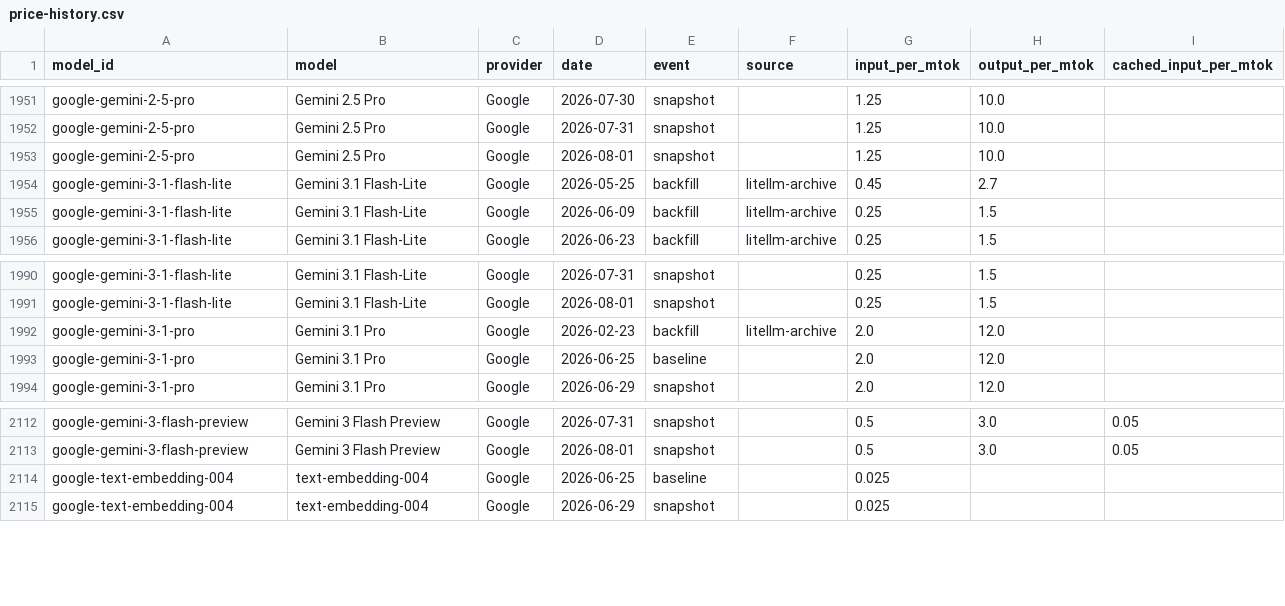
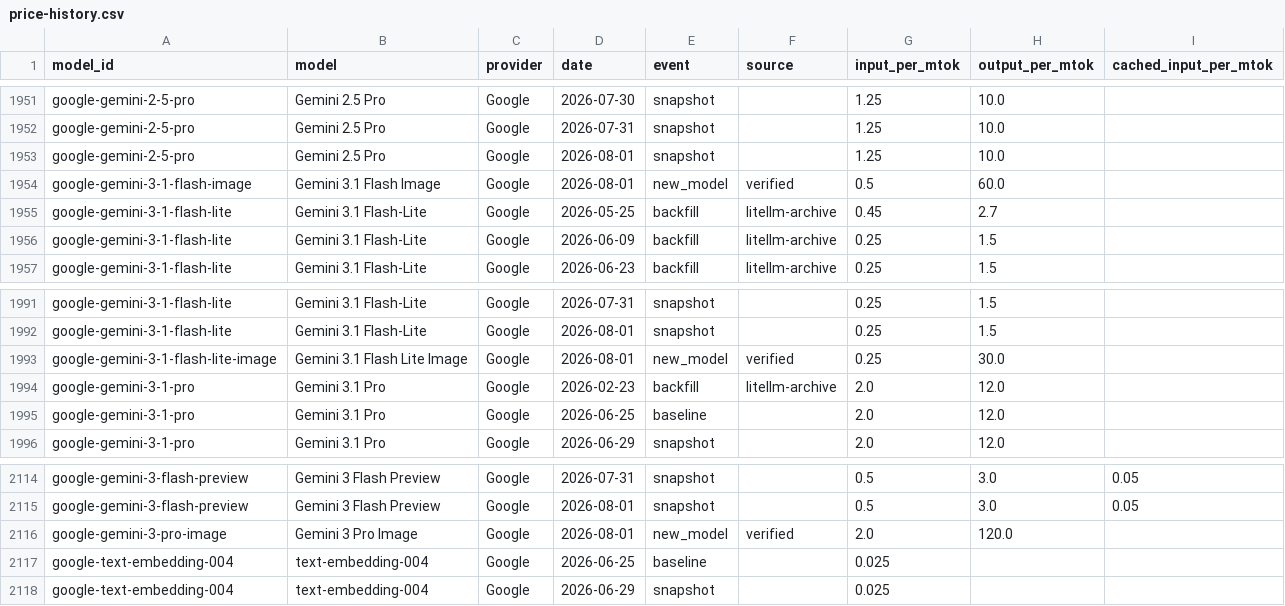
Before and after one commit to romanshumy/llm-prices-data, a CSV file: price-history.csv, drawn as a sheet; only a part is shown, gaps mark what is left out; the diff names each change by its address in the sheet, - before the commit and + after, or states it on an @@ line.

Commit message:
data: sync 2026-08-01 21:50 UTC

```diff
--- a/price-history.csv
+++ b/price-history.csv
+row 1954: google-gemini-3-1-flash-image | Gemini 3.1 Flash Image | Google | 2026-08-01 | new_model | verified | 0.5 | 60.0
+row 1993: google-gemini-3-1-flash-lite-image | Gemini 3.1 Flash Lite Image | Google | 2026-08-01 | new_model | verified | 0.25 | 30.0
+row 2116: google-gemini-3-pro-image | Gemini 3 Pro Image | Google | 2026-08-01 | new_model | verified | 2.0 | 120.0
```
Also changed, not shown: 4 other files.
